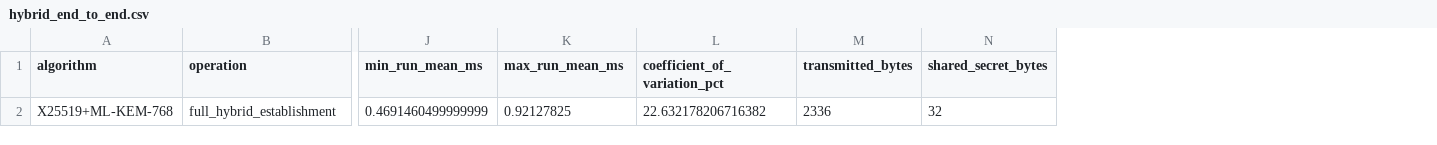
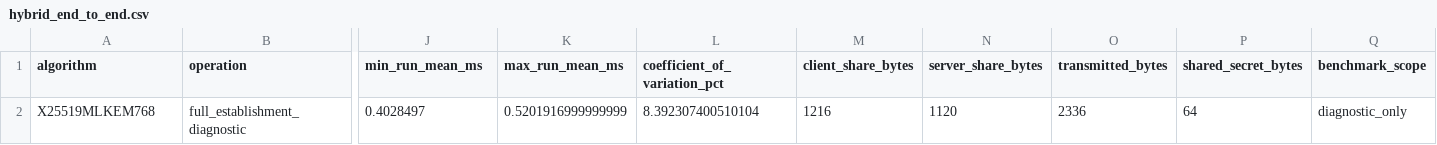
Before and after one commit to Antonioaguilera161005/post-quantum-crypto-benchmark, a CSV file: results/raw/aggregated/hybrid_end_to_end.csv, drawn as a sheet; only a part is shown, gaps mark what is left out; removed rows and columns are numbered as before the commit, all else as after; rows hold the shown columns only; the diff names each change by its address in the sheet, - before the commit and + after, or states it on an @@ line.

```diff
--- a/results/raw/aggregated/hybrid_end_to_end.csv
+++ b/results/raw/aggregated/hybrid_end_to_end.csv
+column M (client_share_bytes), empty
+column N (server_share_bytes), empty
+column Q (benchmark_scope), empty
-row 2: X25519+ML-KEM-768 | full_hybrid_establishment | 0.4691460499999999 | 0.92127825 | 22.632178206716382 | 2336 | 32
+row 2: X25519MLKEM768 | full_establishment_diagnostic | 0.4028497 | 0.5201916999999999 | 8.392307400510104 | 1216 | 1120 | 2336 | 64 | diagnostic_only
```
Also changed, not shown: results/economic/cloud_network_cost.csv, results/economic/provider_compute_cost.csv, 37 other files.
